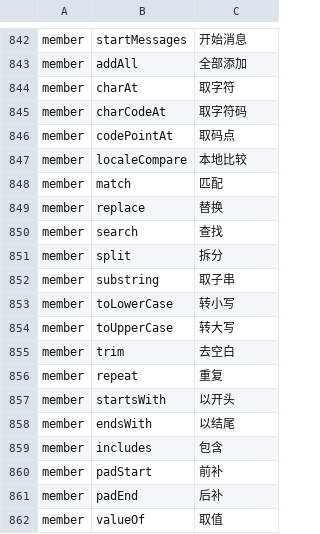
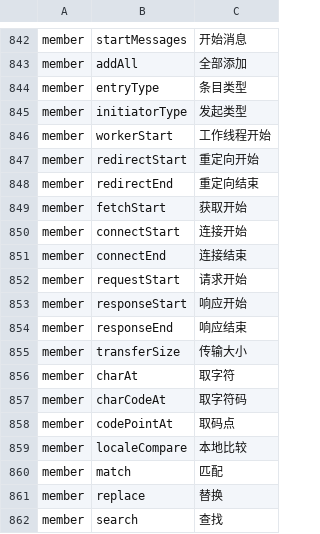
Before and after one commit to YoloLogic/ChineseTypeScript, a TSV file: stdlib/试点-数组与数学.tsv, drawn as a sheet; only a part is shown, gaps mark what is left out; the shorter side is filled out with more unchanged rows; the diff names each change by its address in the sheet, - before the commit and + after, or states it on an @@ line.

Commit message:
标准库汉化：译名 863→875（专用名，性能计时）：条目类型/发起类型/工作线程开始/重定向开始/重定向结束/获取开始/连接开始/连接结束/请求开始/响应开始/响应结束/传输大小；README 同步 875；判定 10/10

```diff
--- a/stdlib/试点-数组与数学.tsv
+++ b/stdlib/试点-数组与数学.tsv
+row 844: member | entryType | 条目类型
+row 845: member | initiatorType | 发起类型
+row 846: member | workerStart | 工作线程开始
+row 847: member | redirectStart | 重定向开始
+row 848: member | redirectEnd | 重定向结束
+row 849: member | fetchStart | 获取开始
+row 850: member | connectStart | 连接开始
+row 851: member | connectEnd | 连接结束
+row 852: member | requestStart | 请求开始
+row 853: member | responseStart | 响应开始
+row 854: member | responseEnd | 响应结束
+row 855: member | transferSize | 传输大小
```
Also changed, not shown: 3 other files.
